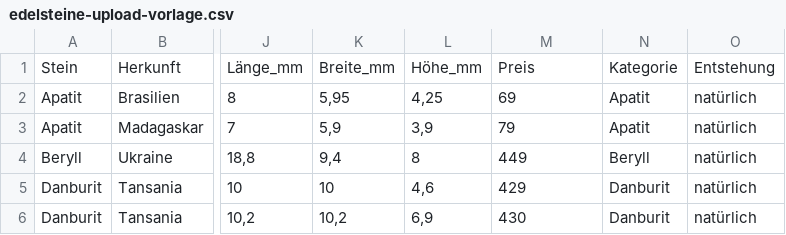
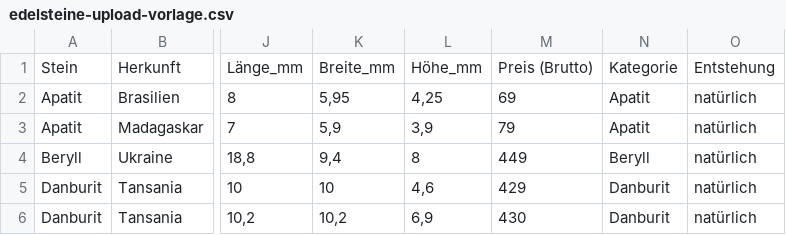
Before and after one commit to cip050669/gemilike-website, a CSV file: public/templates/edelsteine-upload-vorlage.csv, drawn as a sheet; only a part is shown, gaps mark what is left out; the diff names each change by its address in the sheet, - before the commit and + after, or states it on an @@ line.

```diff
--- a/public/templates/edelsteine-upload-vorlage.csv
+++ b/public/templates/edelsteine-upload-vorlage.csv
-M1: Preis
+M1: Preis (Brutto)
```
Also changed, not shown: 27 other files.
